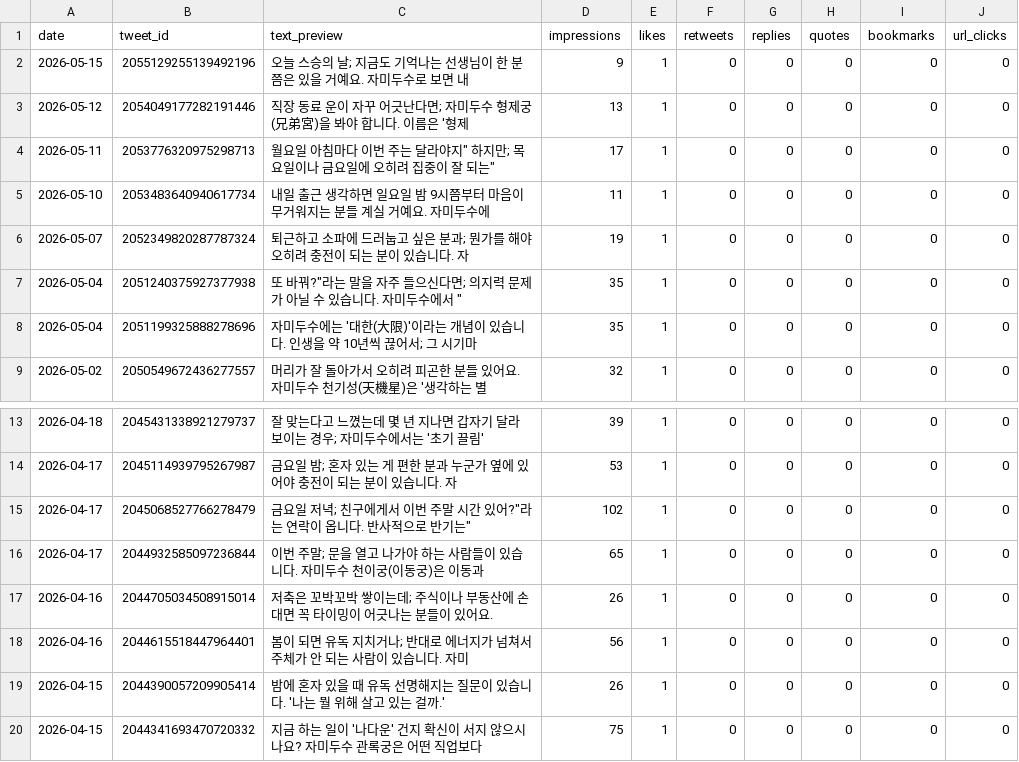
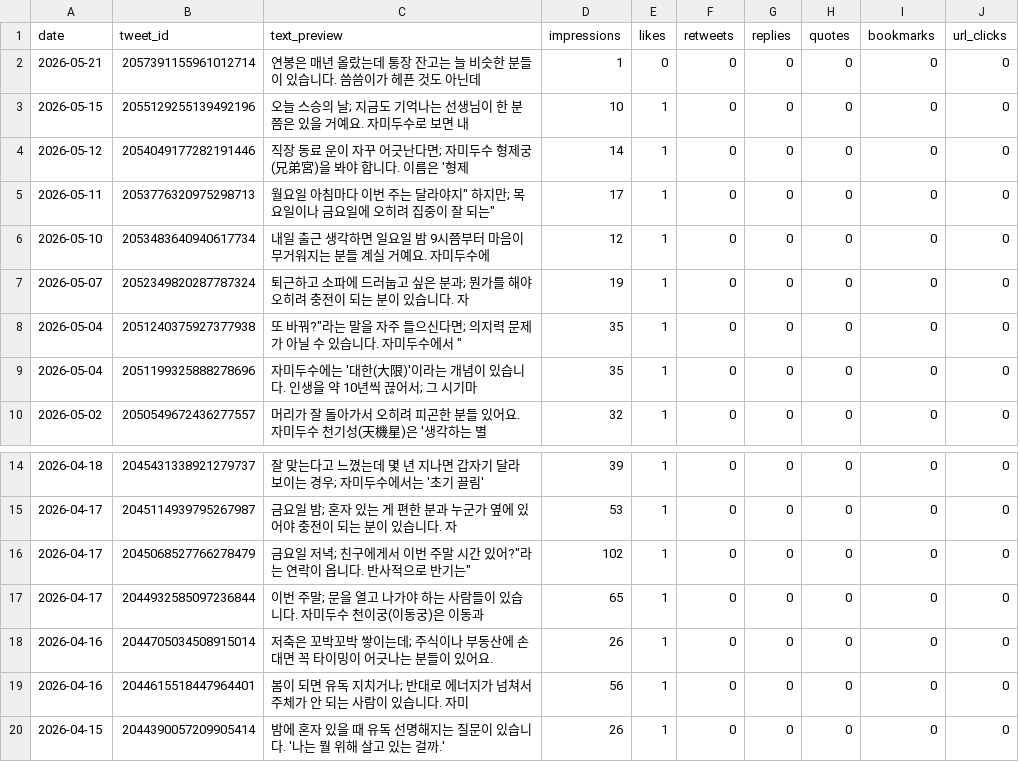
Before and after one commit to LinkDropper/life-spoiler, a CSV file: docs/metrics/daily-x-latest.csv, drawn as a sheet; only a part is shown, gaps mark what is left out.

```diff
--- a/docs/metrics/daily-x-latest.csv
+++ b/docs/metrics/daily-x-latest.csv
@@ -1,6 +1,7 @@
 date,tweet_id,text_preview,impressions,likes,retweets,replies,quotes,bookmarks,url_clicks
-2026-05-15,2055129255139492196,"오늘 스승의 날; 지금도 기억나는 선생님이 한 분쯤은 있을 거예요.  자미두수로 보면 내 ",9,1,0,0,0,0,0
-2026-05-12,2054049177282191446,"직장 동료 운이 자꾸 어긋난다면; 자미두수 형제궁(兄弟宮)을 봐야 합니다.  이름은 '형제",13,1,0,0,0,0,0
+2026-05-21,2057391155961012714,"연봉은 매년 올랐는데 통장 잔고는 늘 비슷한 분들이 있습니다.  씀씀이가 헤픈 것도 아닌데",1,0,0,0,0,0,0
+2026-05-15,2055129255139492196,"오늘 스승의 날; 지금도 기억나는 선생님이 한 분쯤은 있을 거예요.  자미두수로 보면 내 ",10,1,0,0,0,0,0
+2026-05-12,2054049177282191446,"직장 동료 운이 자꾸 어긋난다면; 자미두수 형제궁(兄弟宮)을 봐야 합니다.  이름은 '형제",14,1,0,0,0,0,0
 2026-05-11,2053776320975298713,"월요일 아침마다 "이번 주는 달라야지" 하지만; 목요일이나 금요일에 오히려 집중이 잘 되는",17,1,0,0,0,0,0
-2026-05-10,2053483640940617734,"내일 출근 생각하면 일요일 밤 9시쯤부터 마음이 무거워지는 분들 계실 거예요.  자미두수에",11,1,0,0,0,0,0
+2026-05-10,2053483640940617734,"내일 출근 생각하면 일요일 밤 9시쯤부터 마음이 무거워지는 분들 계실 거예요.  자미두수에",12,1,0,0,0,0,0
 2026-05-07,2052349820287787324,"퇴근하고 소파에 드러눕고 싶은 분과; 뭔가를 해야 오히려 충전이 되는 분이 있습니다.  자",19,1,0,0,0,0,0
@@ -20,2 +21 @@ date,tweet_id,text_preview,impressions,likes,retweets,replies,quotes,bookmarks,u
 2026-04-15,2044390057209905414,"밤에 혼자 있을 때 유독 선명해지는 질문이 있습니다. '나는 뭘 위해 살고 있는 걸까.' ",26,1,0,0,0,0,0
-2026-04-15,2044341693470720332,"지금 하는 일이 '나다운' 건지 확신이 서지 않으시나요?  자미두수 관록궁은 어떤 직업보다",75,1,0,0,0,0,0
```
